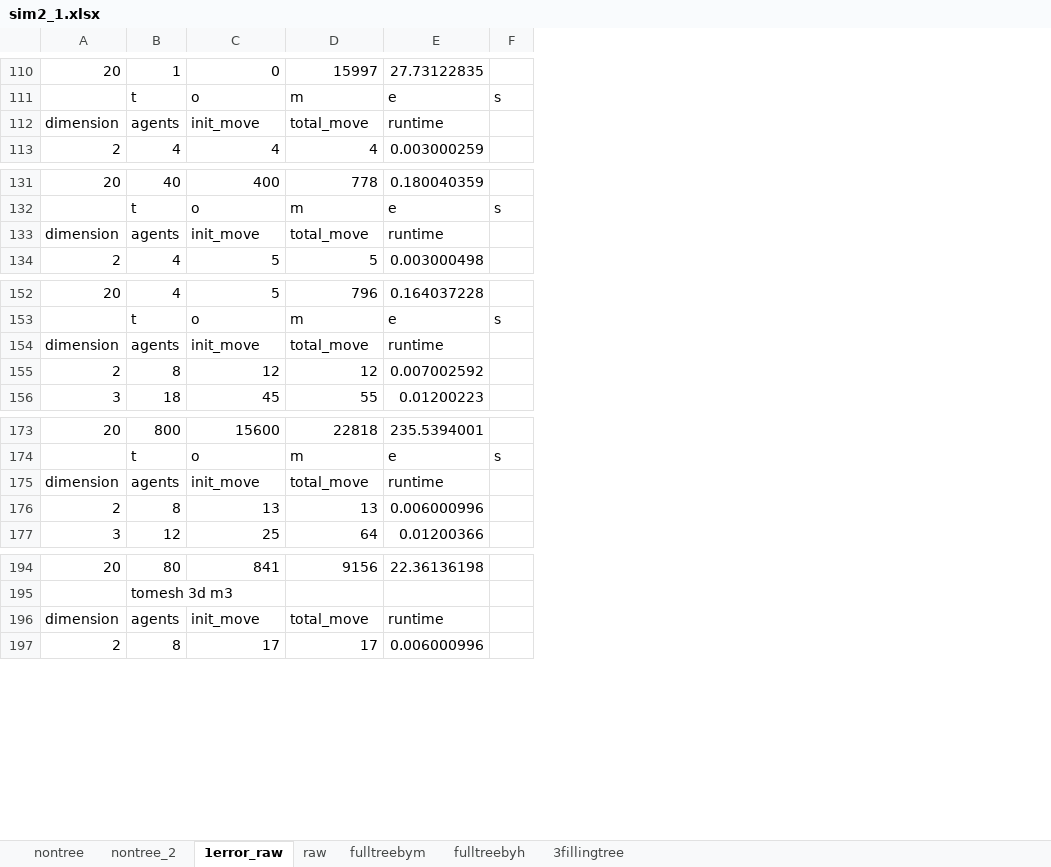
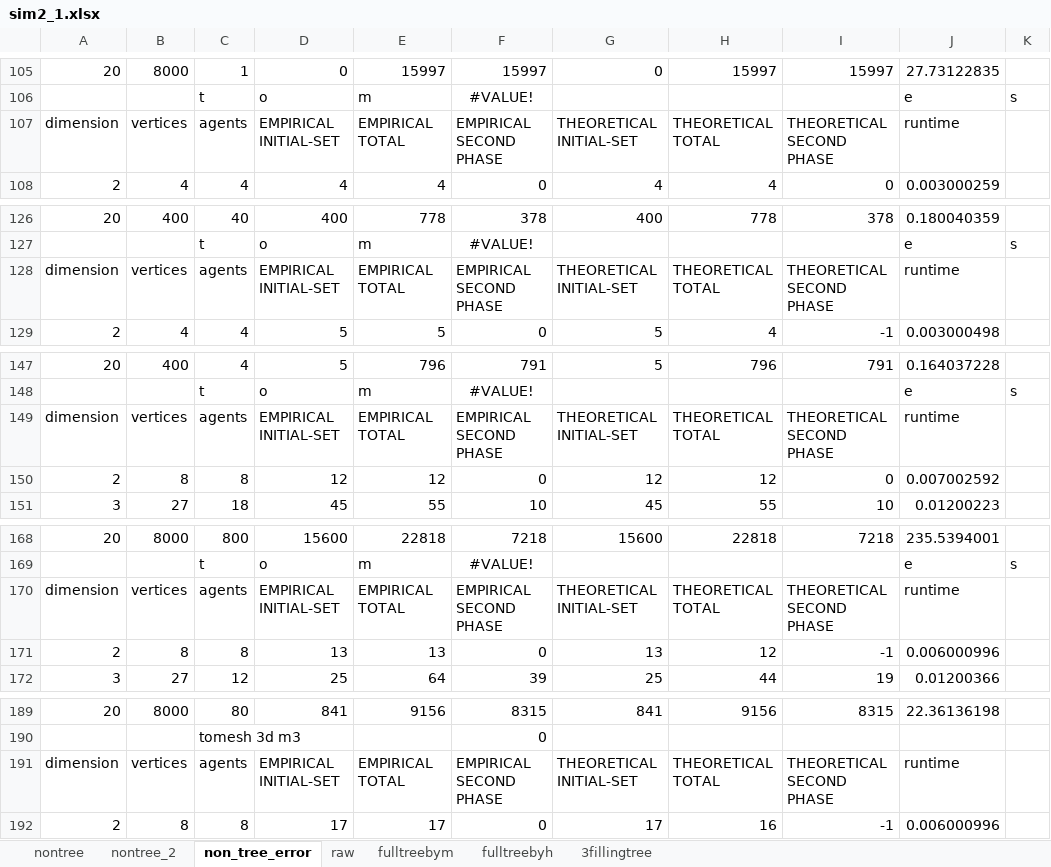
Before and after one commit to reskosandor/de_co, an Excel workbook: sim2_1.xlsx, sheet non_tree_error, drawn as a sheet; only a part is shown, gaps mark what is left out; values as stored, in another font and other column widths than the file's, no borders; addresses are those after the commit; the diff covers the shown part only; the diff names each change by its address in the sheet, - before the commit and + after, or states it on an @@ line.

```diff
--- a/sim2_1.xlsx (sheet non_tree_error)
+++ b/sim2_1.xlsx (sheet non_tree_error)
-sheet tab: 1error_raw
+sheet tab: non_tree_error
+column B, rows 105-108: 8000 |  | vertices | 4; rows 126-129: 400 |  | vertices | 4; rows 147-151: 400 |  | vertices | 8 | 27; rows 168-172: 8000 |  | vertices | 8 | 27; rows 189-192: 8000 |  | vertices | 8
+column F, rows 105-108: 15997 | #VALUE! | EMPIRICAL SECOND PHASE | 0; rows 126-129: 378 | #VALUE! | EMPIRICAL SECOND PHASE | 0; rows 147-151: 791 | #VALUE! | EMPIRICAL SECOND PHASE | 0 | 10; rows 168-172: 7218 | #VALUE! | EMPIRICAL SECOND PHASE | 0 | 39; rows 189-192: 8315 | 0 | EMPIRICAL SECOND PHASE | 0
+column G, rows 105-108: 0 |  | THEORETICAL INITIAL-SET | 4; rows 126-129: 400 |  | THEORETICAL INITIAL-SET | 5; rows 147-151: 5 |  | THEORETICAL INITIAL-SET | 12 | 45; rows 168-172: 15600 |  | THEORETICAL INITIAL-SET | 13 | 25; rows 189-192: 841 |  | THEORETICAL INITIAL-SET | 17
+column H, rows 105-108: 15997 |  | THEORETICAL TOTAL | 4; rows 126-129: 778 |  | THEORETICAL TOTAL | 4; rows 147-151: 796 |  | THEORETICAL TOTAL | 12 | 55; rows 168-172: 22818 |  | THEORETICAL TOTAL | 12 | 44; rows 189-192: 9156 |  | THEORETICAL TOTAL | 16
+column I, rows 105-108: 15997 |  | THEORETICAL SECOND PHASE | 0; rows 126-129: 378 |  | THEORETICAL SECOND PHASE | -1; rows 147-151: 791 |  | THEORETICAL SECOND PHASE | 0 | 10; rows 168-172: 7218 |  | THEORETICAL SECOND PHASE | -1 | 19; rows 189-192: 8315 |  | THEORETICAL SECOND PHASE | -1
-D107: init_move
+D107: EMPIRICAL INITIAL-SET
-E107: total_move
+E107: EMPIRICAL TOTAL
-D128: init_move
+D128: EMPIRICAL INITIAL-SET
-E128: total_move
+E128: EMPIRICAL TOTAL
-D149: init_move
+D149: EMPIRICAL INITIAL-SET
-E149: total_move
+E149: EMPIRICAL TOTAL
-D170: init_move
+D170: EMPIRICAL INITIAL-SET
-E170: total_move
+E170: EMPIRICAL TOTAL
-D191: init_move
+D191: EMPIRICAL INITIAL-SET
-E191: total_move
+E191: EMPIRICAL TOTAL
```
Also changed, not shown: 5 removed rows and 12 edited cells elsewhere in this sheet, 2 other files.
